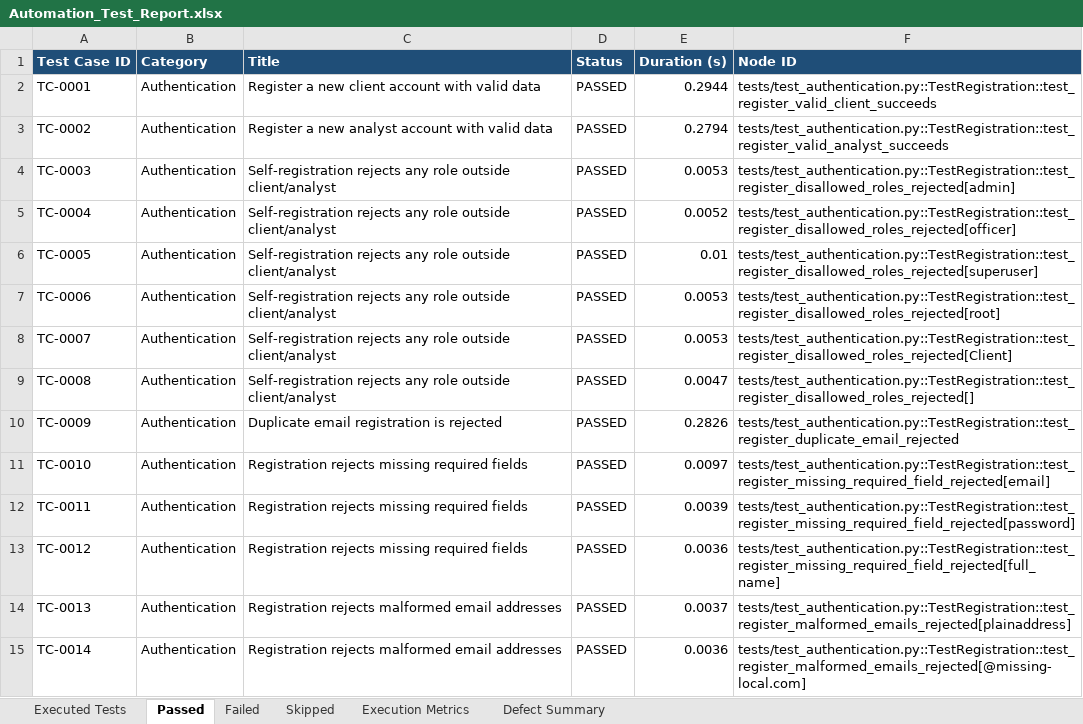
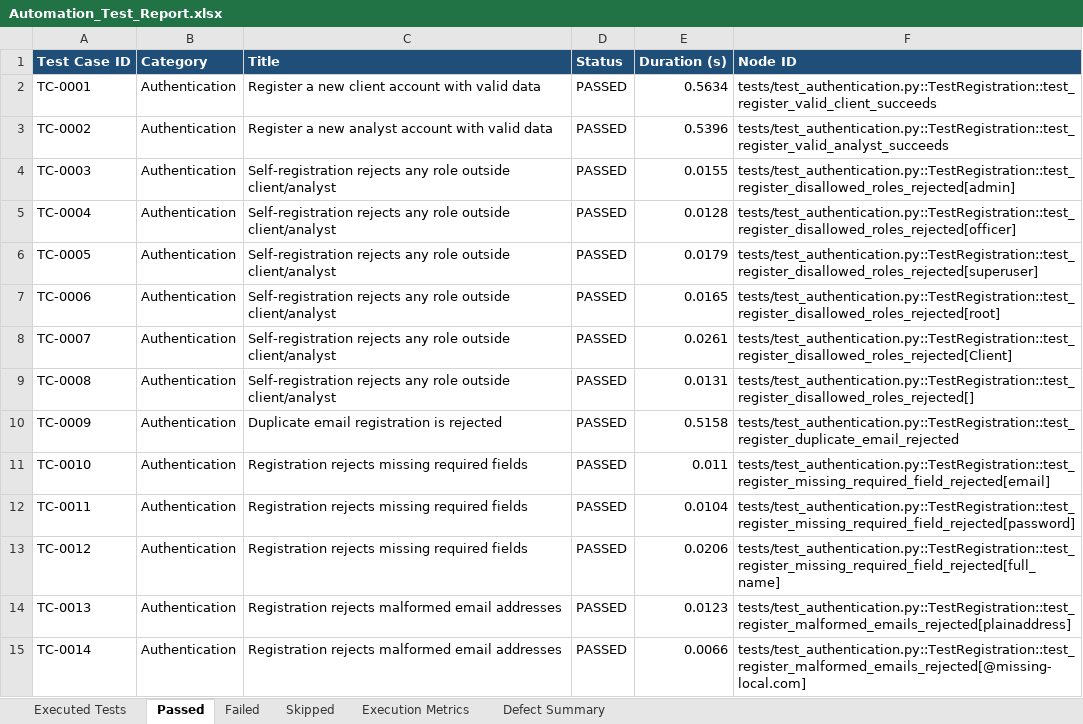
Before and after one commit to gveerendra8356/vulnara-ai, an Excel workbook: backend-tests/reports/Automation_Test_Report.xlsx, sheet Passed, drawn as a sheet; only a part is shown; values as stored, in another font and other column widths than the file's, no borders; the diff covers the shown part only; the diff names each change by its address in the sheet, - before the commit and + after, or states it on an @@ line.

```diff
--- a/backend-tests/reports/Automation_Test_Report.xlsx (sheet Passed)
+++ b/backend-tests/reports/Automation_Test_Report.xlsx (sheet Passed)
-E2 (Duration (s)): 0.2944
+E2 (Duration (s)): 0.5634
-E3 (Duration (s)): 0.2794
+E3 (Duration (s)): 0.5396
-E4 (Duration (s)): 0.0053
+E4 (Duration (s)): 0.0155
-E5 (Duration (s)): 0.0052
+E5 (Duration (s)): 0.0128
-E6 (Duration (s)): 0.01
+E6 (Duration (s)): 0.0179
-E7 (Duration (s)): 0.0053
+E7 (Duration (s)): 0.0165
-E8 (Duration (s)): 0.0053
+E8 (Duration (s)): 0.0261
-E9 (Duration (s)): 0.0047
+E9 (Duration (s)): 0.0131
-E10 (Duration (s)): 0.2826
+E10 (Duration (s)): 0.5158
-E11 (Duration (s)): 0.0097
+E11 (Duration (s)): 0.011
-E12 (Duration (s)): 0.0039
+E12 (Duration (s)): 0.0104
-E13 (Duration (s)): 0.0036
+E13 (Duration (s)): 0.0206
-E14 (Duration (s)): 0.0037
+E14 (Duration (s)): 0.0123
-E15 (Duration (s)): 0.0036
+E15 (Duration (s)): 0.0066
```
Also changed, not shown: 5 added rows and 1056 edited cells elsewhere in this sheet, sheet Executed Tests, sheet Failed, sheet Execution Metrics, sheet Defect Summary, backend-tests/reports/endpoint-inventory.xlsx, backend-tests/reports/findings.xlsx, 35 other files.
